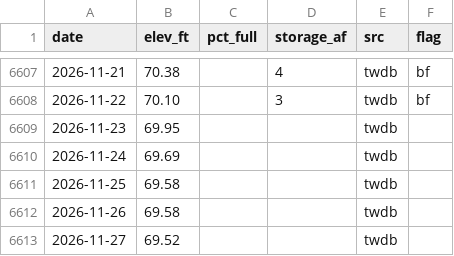
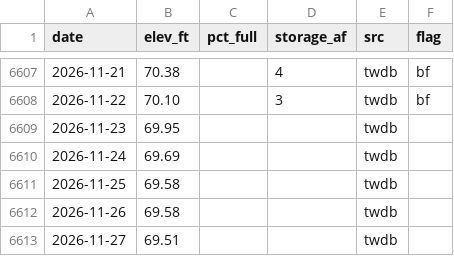
Before and after one commit to issbguru-png/lakelevelfinder, a CSV file: data/series/barker-reservoir-tx.csv, drawn as a sheet; only a part is shown, gaps mark what is left out.

```diff
--- a/data/series/barker-reservoir-tx.csv
+++ b/data/series/barker-reservoir-tx.csv
@@ -6612,2 +6612,2 @@ date,elev_ft,pct_full,storage_af,src,flag
 2026-11-26,69.58,,,twdb,
-2026-11-27,69.52,,,twdb,
+2026-11-27,69.51,,,twdb,
```
Also changed, not shown: data/series/arbuckle-reservoir-tx.csv, data/series/b-a-steinhagen-lake-tx.csv, 50 other files.
